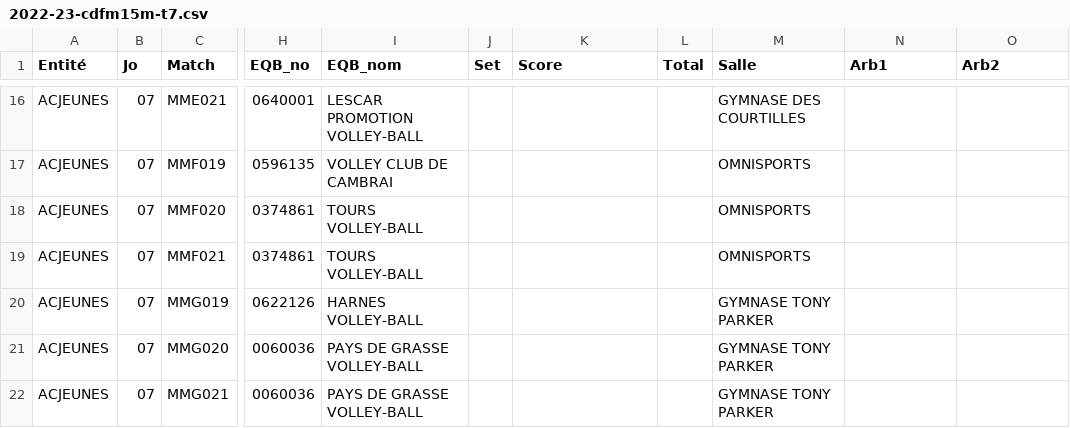
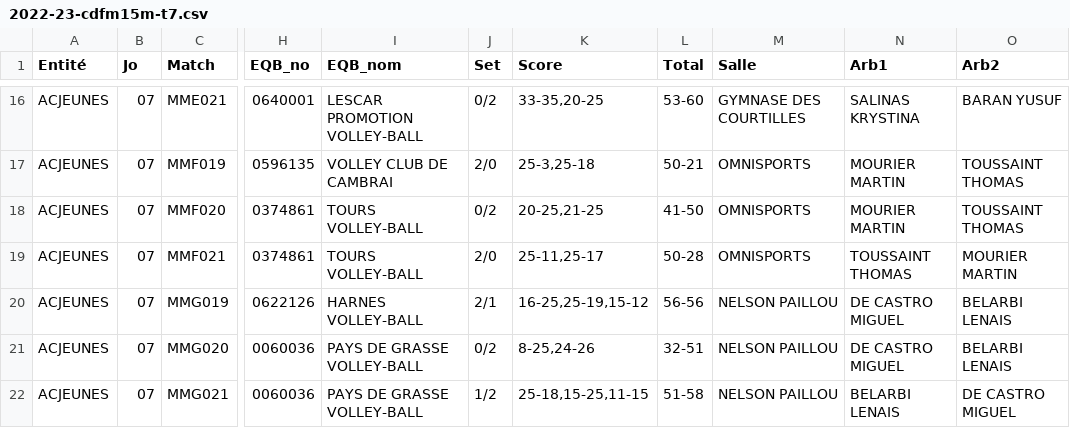
Before and after one commit to gillesdandrea/vb-stats, a CSV file: public/data/2022-23-cdfm15m-t7.csv, drawn as a sheet; only a part is shown, gaps mark what is left out; the diff covers the shown part only; the diff names each change by its address in the sheet, - before the commit and + after, or states it on an @@ line.

```diff
--- a/public/data/2022-23-cdfm15m-t7.csv
+++ b/public/data/2022-23-cdfm15m-t7.csv
-J16 (Set): (empty)
+J16 (Set): 0/2
-K16 (Score): (empty)
+K16 (Score): 33-35,20-25
-L16 (Total): (empty)
+L16 (Total): 53-60
-N16 (Arb1): (empty)
+N16 (Arb1): SALINAS KRYSTINA
-O16 (Arb2): (empty)
+O16 (Arb2): BARAN YUSUF
-J17 (Set): (empty)
+J17 (Set): 2/0
-K17 (Score): (empty)
+K17 (Score): 25-3,25-18
-L17 (Total): (empty)
+L17 (Total): 50-21
-N17:N18 (Arb1): (empty)
+N17:N18 (Arb1): MOURIER MARTIN
-O17:O18 (Arb2): (empty)
+O17:O18 (Arb2): TOUSSAINT THOMAS
-J18 (Set): (empty)
+J18 (Set): 0/2
-K18 (Score): (empty)
+K18 (Score): 20-25,21-25
-L18 (Total): (empty)
+L18 (Total): 41-50
-J19 (Set): (empty)
+J19 (Set): 2/0
-K19 (Score): (empty)
+K19 (Score): 25-11,25-17
-L19 (Total): (empty)
+L19 (Total): 50-28
-N19 (Arb1): (empty)
+N19 (Arb1): TOUSSAINT THOMAS
-O19 (Arb2): (empty)
+O19 (Arb2): MOURIER MARTIN
-J20 (Set): (empty)
+J20 (Set): 2/1
-K20 (Score): (empty)
+K20 (Score): 16-25,25-19,15-12
-L20 (Total): (empty)
+L20 (Total): 56-56
-M20:M22 (Salle): GYMNASE TONY PARKER
+M20:M22 (Salle): NELSON PAILLOU
-N20:N21 (Arb1): (empty)
+N20:N21 (Arb1): DE CASTRO MIGUEL
-O20:O21 (Arb2): (empty)
+O20:O21 (Arb2): BELARBI LENAIS
-J21 (Set): (empty)
+J21 (Set): 0/2
-K21 (Score): (empty)
+K21 (Score): 8-25,24-26
-L21 (Total): (empty)
+L21 (Total): 32-51
-J22 (Set): (empty)
+J22 (Set): 1/2
-K22 (Score): (empty)
+K22 (Score): 25-18,15-25,11-15
-L22 (Total): (empty)
+L22 (Total): 51-58
-N22 (Arb1): (empty)
+N22 (Arb1): BELARBI LENAIS
-O22 (Arb2): (empty)
+O22 (Arb2): DE CASTRO MIGUEL
```
Also changed, not shown: 71 edited cells elsewhere in this file, 10 other files.
